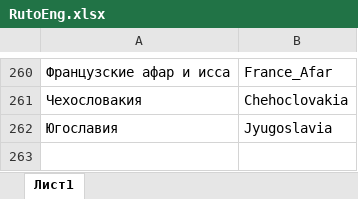
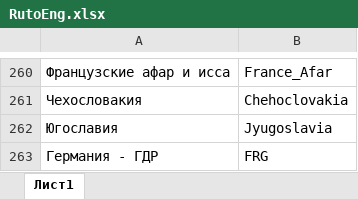
Before and after one commit to SemyonYankovskiy/collectioncoin_bot, an Excel workbook: config/RutoEng.xlsx, sheet Лист1, drawn as a sheet; only a part is shown, gaps mark what is left out; values as stored, in another font and other column widths than the file's, no borders; the diff names each change by its address in the sheet, - before the commit and + after, or states it on an @@ line.

```diff
--- a/config/RutoEng.xlsx (sheet Лист1)
+++ b/config/RutoEng.xlsx (sheet Лист1)
+row 263: Германия - ГДР | FRG
```
Also changed, not shown: config/RutoValidEng.xlsx, 2 other files.
